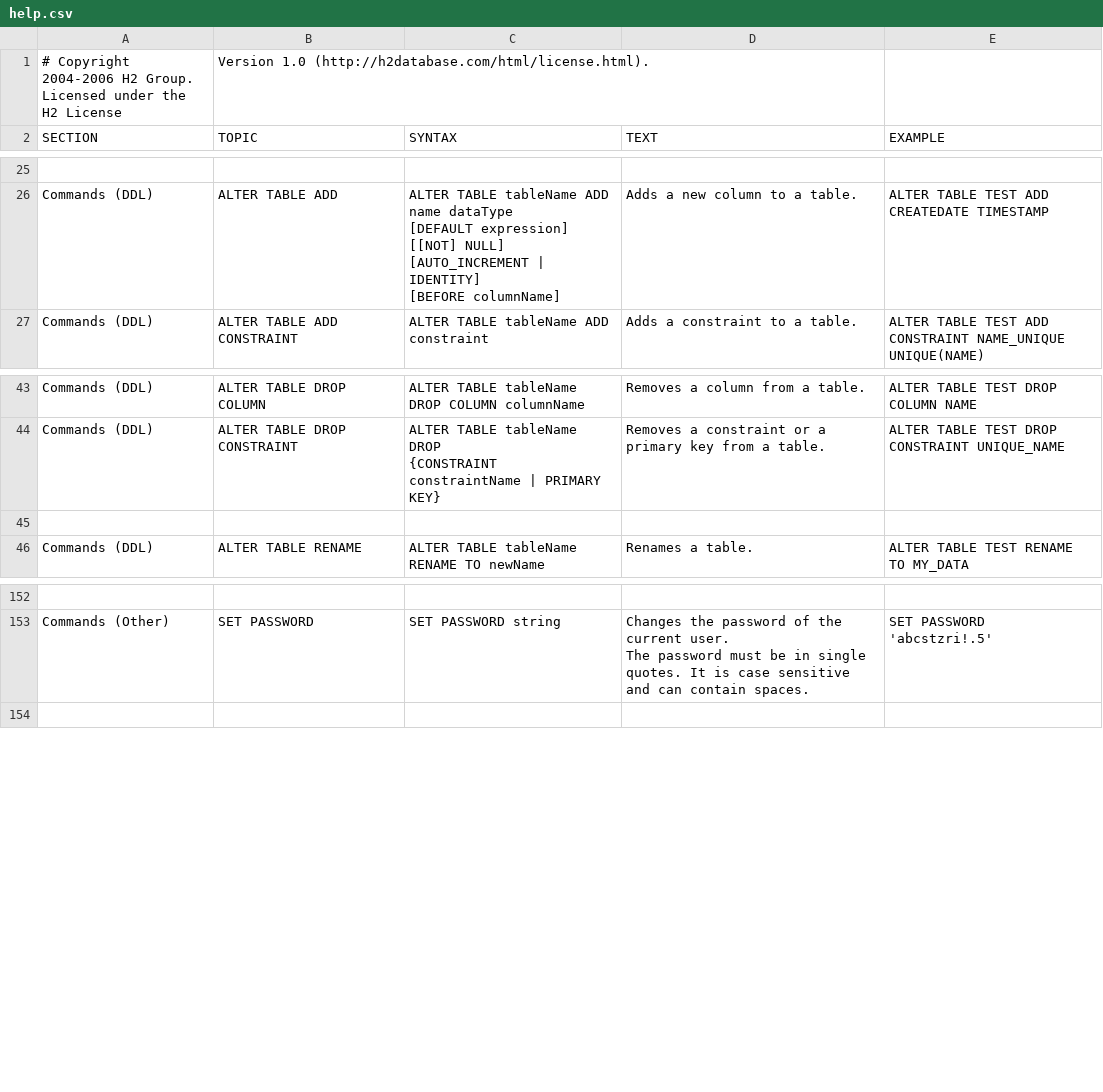
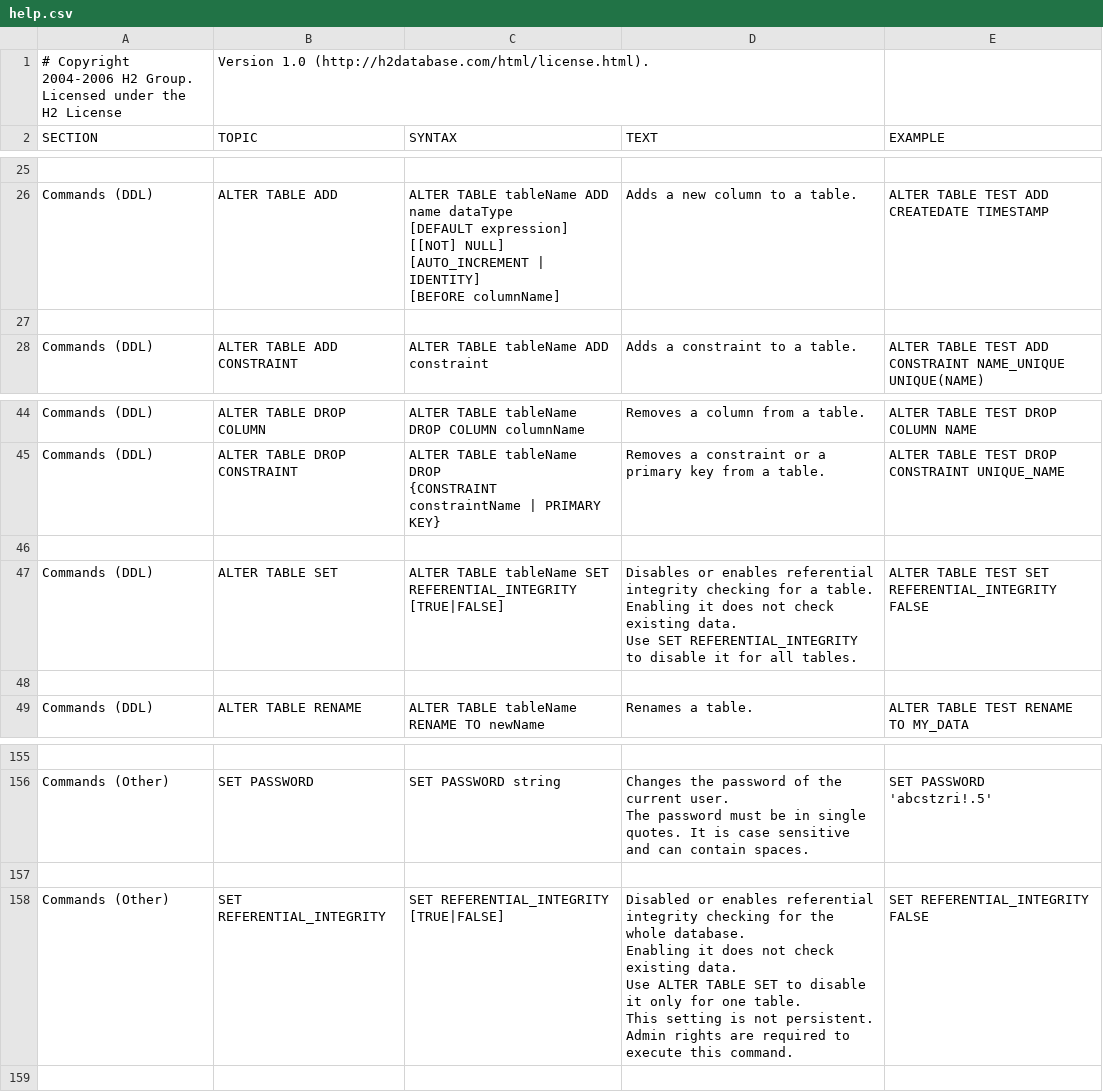
Before and after one commit to peterfich/h2database, a CSV file: h2/src/main/org/h2/res/help.csv, drawn as a sheet; only a part is shown, gaps mark what is left out.

```diff
--- a/h2/src/main/org/h2/res/help.csv
+++ b/h2/src/main/org/h2/res/help.csv
@@ -148,2 +148,3 @@ ALTER TABLE TEST ADD CREATEDATE TIMESTAMP
 "
+
 "Commands (DDL)","ALTER TABLE ADD CONSTRAINT","
@@ -242,2 +243,12 @@ ALTER TABLE TEST DROP CONSTRAINT UNIQUE_NAME
 "
+
+"Commands (DDL)","ALTER TABLE SET","
+ALTER TABLE tableName SET REFERENTIAL_INTEGRITY [TRUE|FALSE]
+","
+Disables or enables referential integrity checking for a table.
+Enabling it does not check existing data.
+Use SET REFERENTIAL_INTEGRITY to disable it for all tables.
+","
+ALTER TABLE TEST SET REFERENTIAL_INTEGRITY FALSE
+"
 
@@ -954,2 +965,14 @@ SET PASSWORD 'abcstzri!.5'
 "
+
+"Commands (Other)","SET REFERENTIAL_INTEGRITY","
+SET REFERENTIAL_INTEGRITY [TRUE|FALSE]
+","
+Disabled or enables referential integrity checking for the whole database.
+Enabling it does not check existing data.
+Use ALTER TABLE SET to disable it only for one table.
+This setting is not persistent.
+Admin rights are required to execute this command.
+","
+SET REFERENTIAL_INTEGRITY FALSE
+"
 
```
Also changed, not shown: 28 other files.
